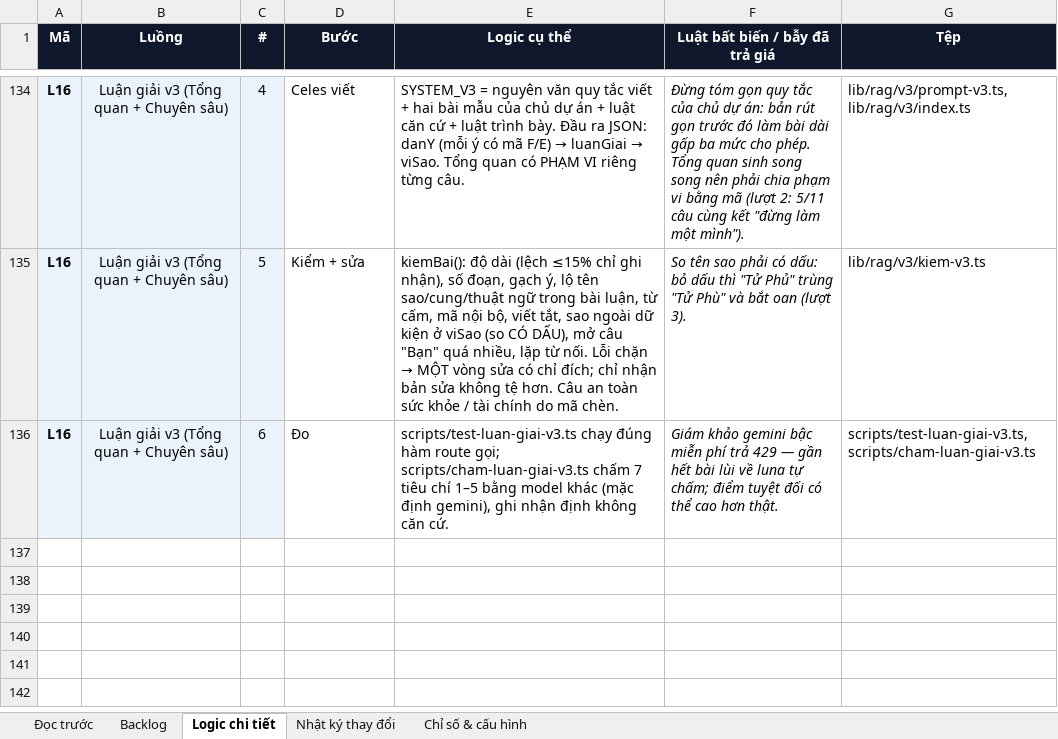
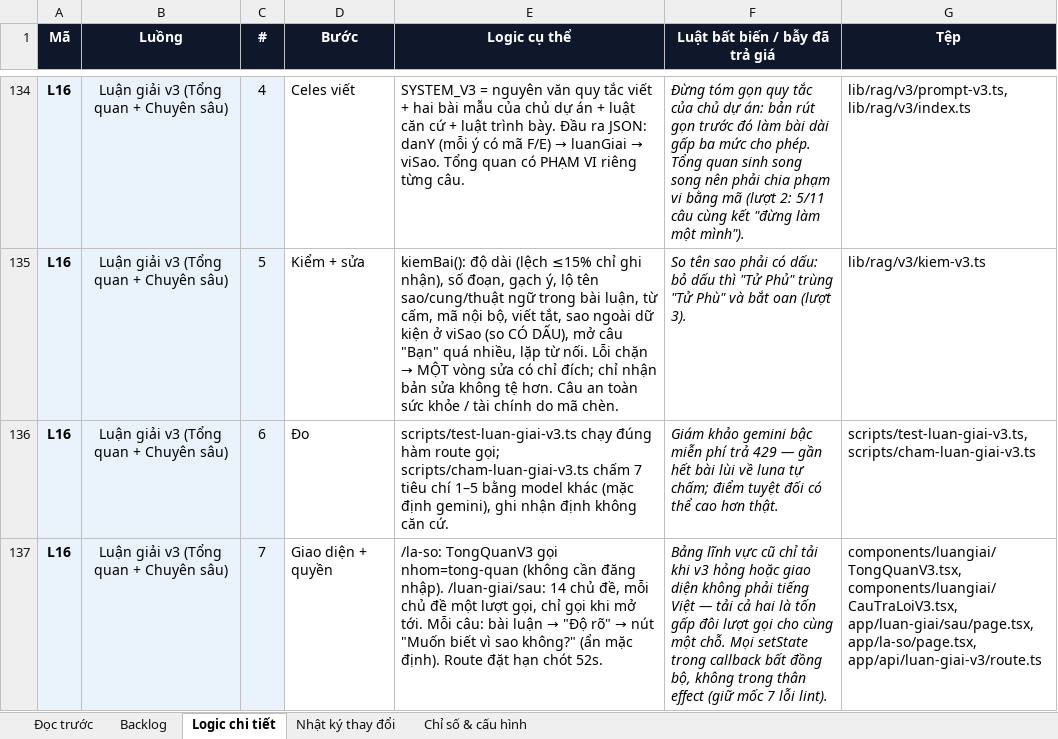
Before and after one commit to Hieuzz05/Celestia-tuvi, an Excel workbook: PRODUCT-BACKLOG.xlsx, sheet Logic chi tiết, drawn as a sheet; only a part is shown, gaps mark what is left out; values as stored, in another font and other column widths than the file's, no borders; the diff names each change by its address in the sheet, - before the commit and + after, or states it on an @@ line.

```diff
--- a/PRODUCT-BACKLOG.xlsx (sheet Logic chi tiết)
+++ b/PRODUCT-BACKLOG.xlsx (sheet Logic chi tiết)
+row 137: L16 | Luận giải v3 (Tổng quan + Chuyên sâu) | 7 | Giao diện + quyền | /la-so: TongQuanV3 gọi nhom=tong-quan (không cần đăng nhập). /luan-giai/sau: 14 chủ đề, mỗi chủ đề một lượt gọi, chỉ gọi khi mở tới. Mỗi câu: bài luận → "Độ rõ" → nút "Muốn biết vì sao không?" (ẩn mặc định). Route đặt hạn chót 52s. | Bảng lĩnh vực cũ chỉ tải khi v3 hỏng hoặc giao diện không phải tiếng Việt — tải cả hai là tốn gấp đôi lượt gọi cho cùng một chỗ. Mọi setState trong callback bất đồng bộ, không trong thân effect (giữ mốc 7 lỗi lint). | components/luangiai/TongQuanV3.tsx, components/luangiai/CauTraLoiV3.tsx, app/luan-giai/sau/page.tsx, app/la-so/page.tsx, app/api/luan-giai-v3/route.ts
```
Also changed, not shown: sheet Backlog, sheet Chỉ số & cấu hình, sheet Nhật ký thay đổi, 6 other files.
